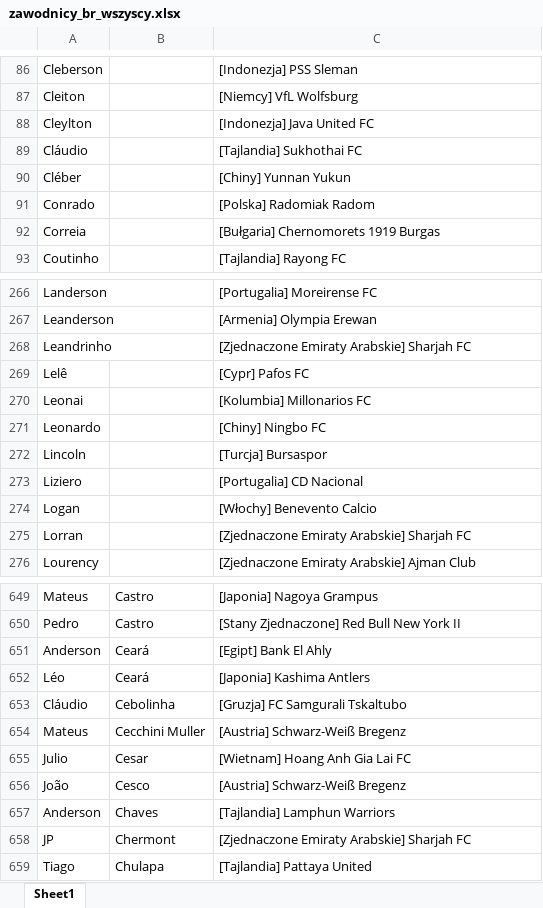
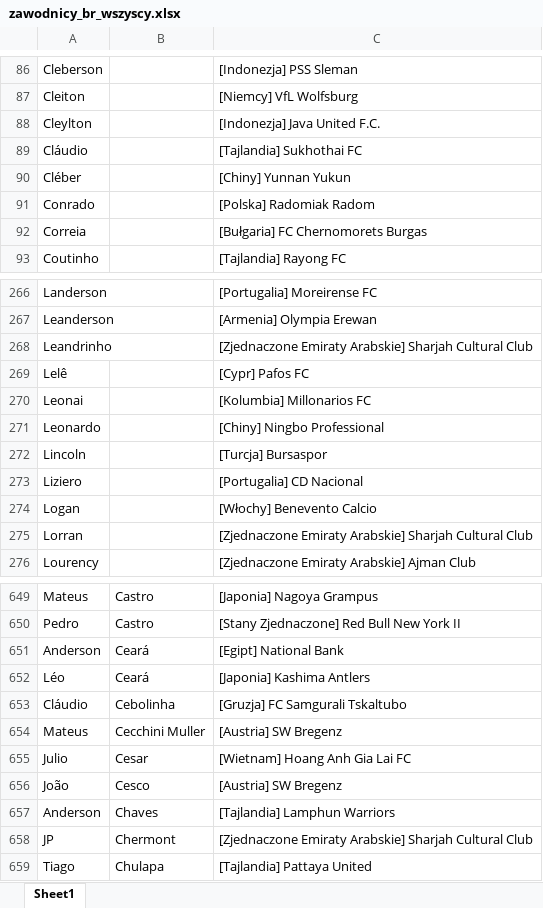
Before and after one commit to patrykus12/nationfootball, an Excel workbook: zawodnicy_br_wszyscy.xlsx, sheet Sheet1, drawn as a sheet; only a part is shown, gaps mark what is left out; values as stored, in another font and other column widths than the file's, no borders; the diff covers the shown part only; the diff names each change by its address in the sheet, - before the commit and + after, or states it on an @@ line.

```diff
--- a/zawodnicy_br_wszyscy.xlsx (sheet Sheet1)
+++ b/zawodnicy_br_wszyscy.xlsx (sheet Sheet1)
-C88: [Indonezja] Java United FC
+C88: [Indonezja] Java United F.C.
-C92: [Bułgaria] Chernomorets 1919 Burgas
+C92: [Bułgaria] FC Chernomorets Burgas
-C268: …Arabskie] Sharjah FC
+C268: …Arabskie] Sharjah Cultural Club
-C271: [Chiny] Ningbo FC
+C271: [Chiny] Ningbo Professional
-C275: …Arabskie] Sharjah FC
+C275: …Arabskie] Sharjah Cultural Club
-C651: [Egipt] Bank El Ahly
+C651: [Egipt] National Bank
-C654: [Austria] Schwarz-Weiß Bregenz
+C654: [Austria] SW Bregenz
-C656: [Austria] Schwarz-Weiß Bregenz
+C656: [Austria] SW Bregenz
-C658: …Arabskie] Sharjah FC
+C658: …Arabskie] Sharjah Cultural Club
```
Also changed, not shown: 59 edited cells elsewhere in this sheet, zawodnicy_ar_wszyscy.xlsx, zawodnicy_co.xlsx, 50 other files.
